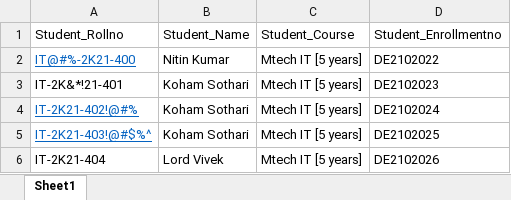
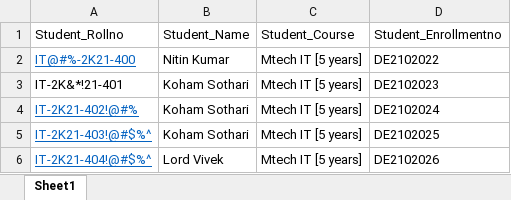
Before and after one commit to Code-Break-Coffee/Library-Management, an Excel workbook: Assets/data/expr.xlsx, sheet Sheet1, drawn as a sheet; values as stored, in another font and other column widths than the file's, no borders; the diff names each change by its address in the sheet, - before the commit and + after, or states it on an @@ line.

```diff
--- a/Assets/data/expr.xlsx (sheet Sheet1)
+++ b/Assets/data/expr.xlsx (sheet Sheet1)
-A6: IT-2K21-404
+A6: IT-2K21-404!@#$%^
@@ A6 underline: off → on, text colour: black → #0563C1 @@
```
Also changed, not shown: Assets/data/Book_insert.xlsx, Doc/book.xlsx, 4 other files.
